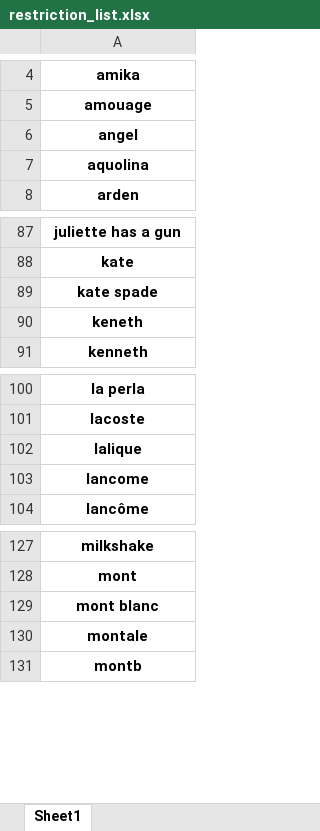
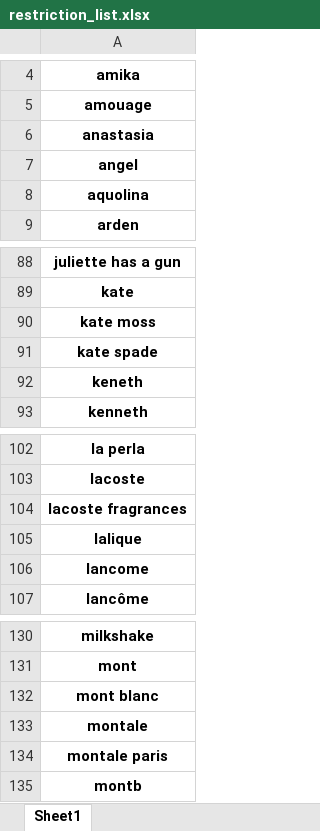
Before and after one commit to paskag/automation_of_analysis, an Excel workbook: restriction_list.xlsx, sheet Sheet1, drawn as a sheet; only a part is shown, gaps mark what is left out; values as stored, in another font and other column widths than the file's, no borders; conditional formats not drawn; the diff names each change by its address in the sheet, - before the commit and + after, or states it on an @@ line.

Commit message:
extended restriction list

```diff
--- a/restriction_list.xlsx (sheet Sheet1)
+++ b/restriction_list.xlsx (sheet Sheet1)
+row 6: anastasia
+row 90: kate moss
+row 104: lacoste fragrances
+row 134: montale paris
```
